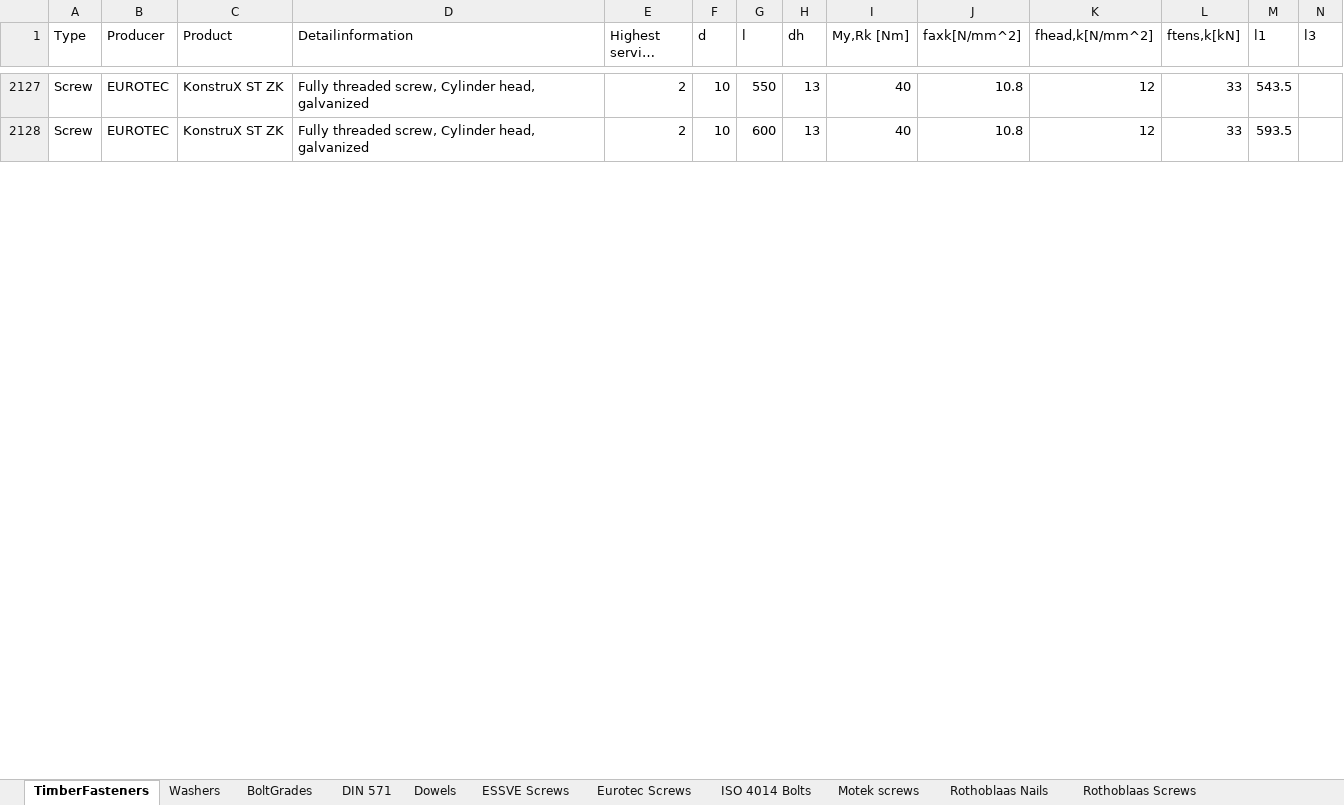
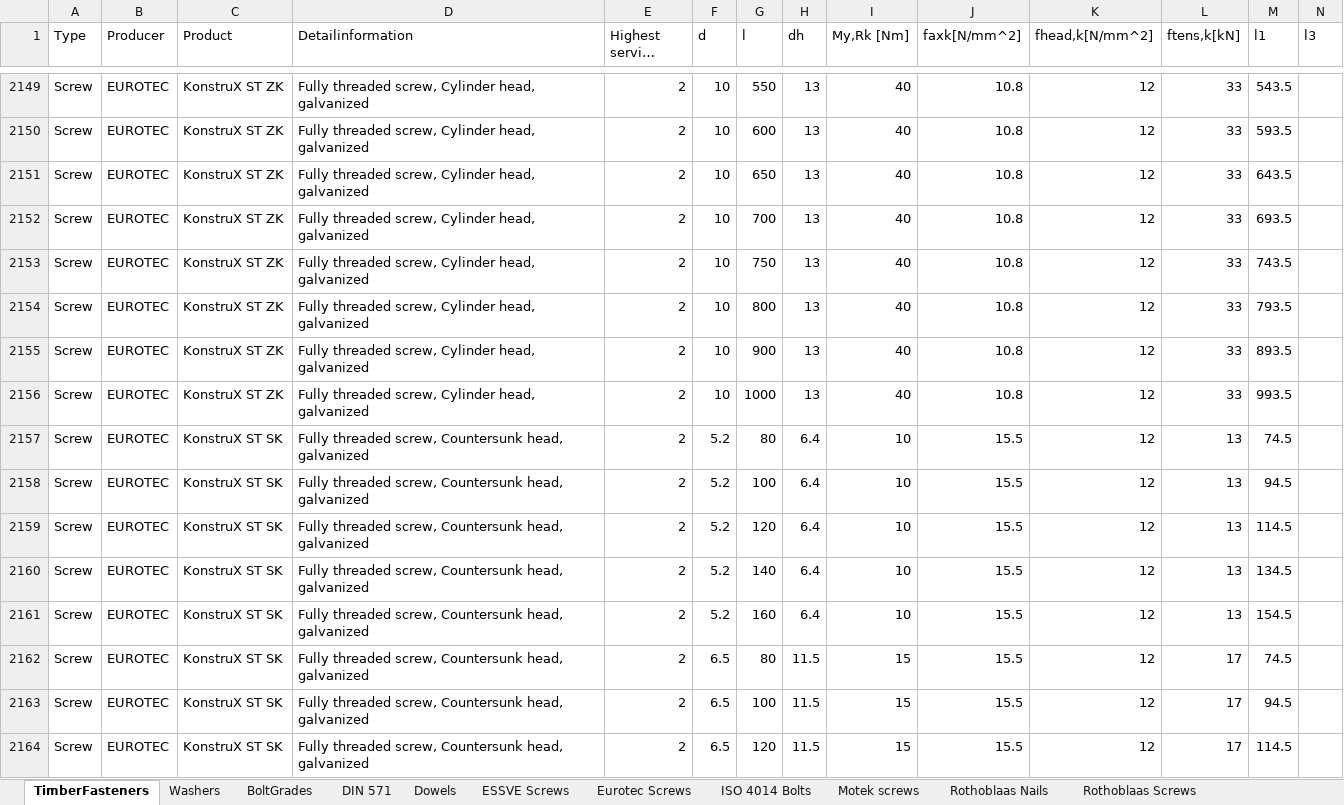
Before and after one commit to Anthrazit68/NODEMaple, an Excel workbook: NODELibrary/Data/TimberFasteners.xlsx, sheet TimberFasteners, drawn as a sheet; only a part is shown, gaps mark what is left out; long unchanged cells end in …; values as stored, in another font and other column widths than the file's, no cell formats; conditional formats not drawn; rows hold the shown columns only; the diff covers the shown part only; the diff names each change by its address in the sheet, - before the commit and + after, or states it on an @@ line.

Commit message:
Screws by Eurotec checked and supplemented by Eurotec support

```diff
--- a/NODELibrary/Data/TimberFasteners.xlsx (sheet TimberFasteners)
+++ b/NODELibrary/Data/TimberFasteners.xlsx (sheet TimberFasteners)
+row 2151: Screw | EUROTEC | KonstruX ST ZK | Fully threaded screw, Cylinder head, galvanized | 2 | 10 | 650 | 13 | 40 | 10.8 | 12 | 33 | 643.5
+row 2152: Screw | EUROTEC | KonstruX ST ZK | Fully threaded screw, Cylinder head, galvanized | 2 | 10 | 700 | 13 | 40 | 10.8 | 12 | 33 | 693.5
+row 2153: Screw | EUROTEC | KonstruX ST ZK | Fully threaded screw, Cylinder head, galvanized | 2 | 10 | 750 | 13 | 40 | 10.8 | 12 | 33 | 743.5
+row 2154: Screw | EUROTEC | KonstruX ST ZK | Fully threaded screw, Cylinder head, galvanized | 2 | 10 | 800 | 13 | 40 | 10.8 | 12 | 33 | 793.5
+row 2155: Screw | EUROTEC | KonstruX ST ZK | Fully threaded screw, Cylinder head, galvanized | 2 | 10 | 900 | 13 | 40 | 10.8 | 12 | 33 | 893.5
+row 2156: Screw | EUROTEC | KonstruX ST ZK | Fully threaded screw, Cylinder head, galvanized | 2 | 10 | 1000 | 13 | 40 | 10.8 | 12 | 33 | 993.5
+row 2157: Screw | EUROTEC | KonstruX ST SK | Fully threaded screw, Countersunk head, galvanized | 2 | 5.2 | 80 | 6.4 | 10 | 15.5 | 12 | 13 | 74.5
+row 2158: Screw | EUROTEC | KonstruX ST SK | Fully threaded screw, Countersunk head, galvanized | 2 | 5.2 | 100 | 6.4 | 10 | 15.5 | 12 | 13 | 94.5
+row 2159: Screw | EUROTEC | KonstruX ST SK | Fully threaded screw, Countersunk head, galvanized | 2 | 5.2 | 120 | 6.4 | 10 | 15.5 | 12 | 13 | 114.5
+row 2160: Screw | EUROTEC | KonstruX ST SK | Fully threaded screw, Countersunk head, galvanized | 2 | 5.2 | 140 | 6.4 | 10 | 15.5 | 12 | 13 | 134.5
+row 2161: Screw | EUROTEC | KonstruX ST SK | Fully threaded screw, Countersunk head, galvanized | 2 | 5.2 | 160 | 6.4 | 10 | 15.5 | 12 | 13 | 154.5
+row 2162: Screw | EUROTEC | KonstruX ST SK | Fully threaded screw, Countersunk head, galvanized | 2 | 6.5 | 80 | 11.5 | 15 | 15.5 | 12 | 17 | 74.5
+row 2163: Screw | EUROTEC | KonstruX ST SK | Fully threaded screw, Countersunk head, galvanized | 2 | 6.5 | 100 | 11.5 | 15 | 15.5 | 12 | 17 | 94.5
+row 2164: Screw | EUROTEC | KonstruX ST SK | Fully threaded screw, Countersunk head, galvanized | 2 | 6.5 | 120 | 11.5 | 15 | 15.5 | 12 | 17 | 114.5
```
Also changed, not shown: 36 added rows and 98 edited cells elsewhere in this sheet, sheet Eurotec Screws, cell formats, formulas that keep their value, 1 other file.
